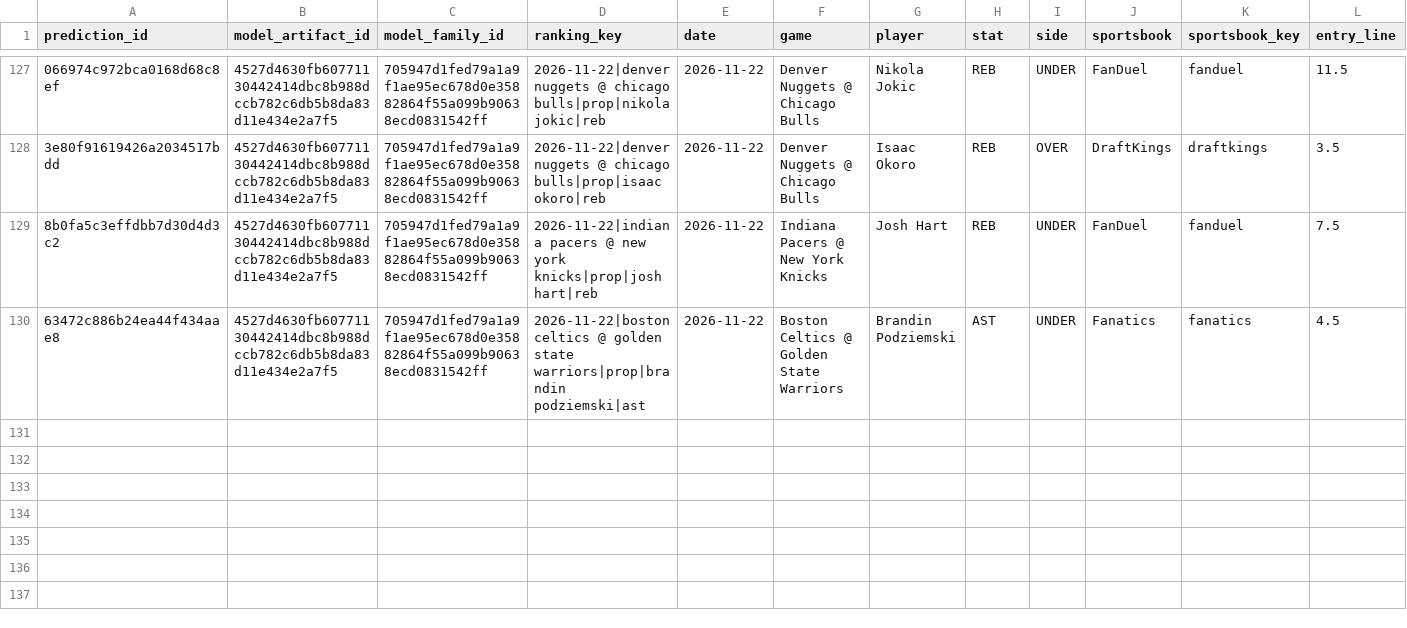
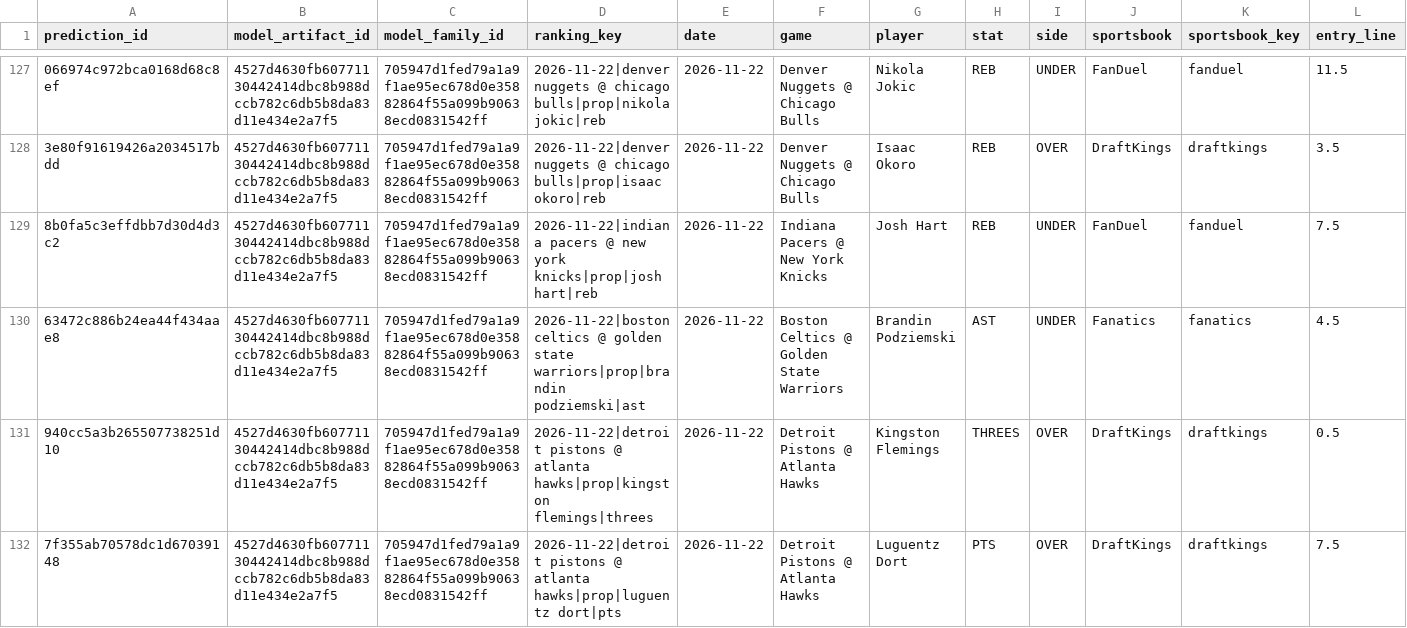
Before and after one commit to bigtyme2k3/Nba-model, a CSV file: data/tracking/nba_prop_clv.csv, drawn as a sheet; only a part is shown, gaps mark what is left out; rows hold the shown columns only; the diff names each change by its address in the sheet, - before the commit and + after, or states it on an @@ line.

```diff
--- a/data/tracking/nba_prop_clv.csv
+++ b/data/tracking/nba_prop_clv.csv
+row 131: 940cc5a3b265507738251d10 | 4527d4630fb60771130442414dbc8b988dccb782c6db5b8da83d11e434e2a7f5 | 705947d1fed79a1a9f1ae95ec678d0e35882864f55a099b90638ecd0831542ff | 2026-11-22|detroit pistons @ atlanta hawks|prop|kingston flemings|threes | 2026-11-22 | Detroit Pistons @ Atlanta Hawks | Kingston Flemings | THREES | OVER | DraftKings | draftkings | 0.5
+row 132: 7f355ab70578dc1d67039148 | 4527d4630fb60771130442414dbc8b988dccb782c6db5b8da83d11e434e2a7f5 | 705947d1fed79a1a9f1ae95ec678d0e35882864f55a099b90638ecd0831542ff | 2026-11-22|detroit pistons @ atlanta hawks|prop|luguentz dort|pts | 2026-11-22 | Detroit Pistons @ Atlanta Hawks | Luguentz Dort | PTS | OVER | DraftKings | draftkings | 7.5
```
Also changed, not shown: 8 other files.
